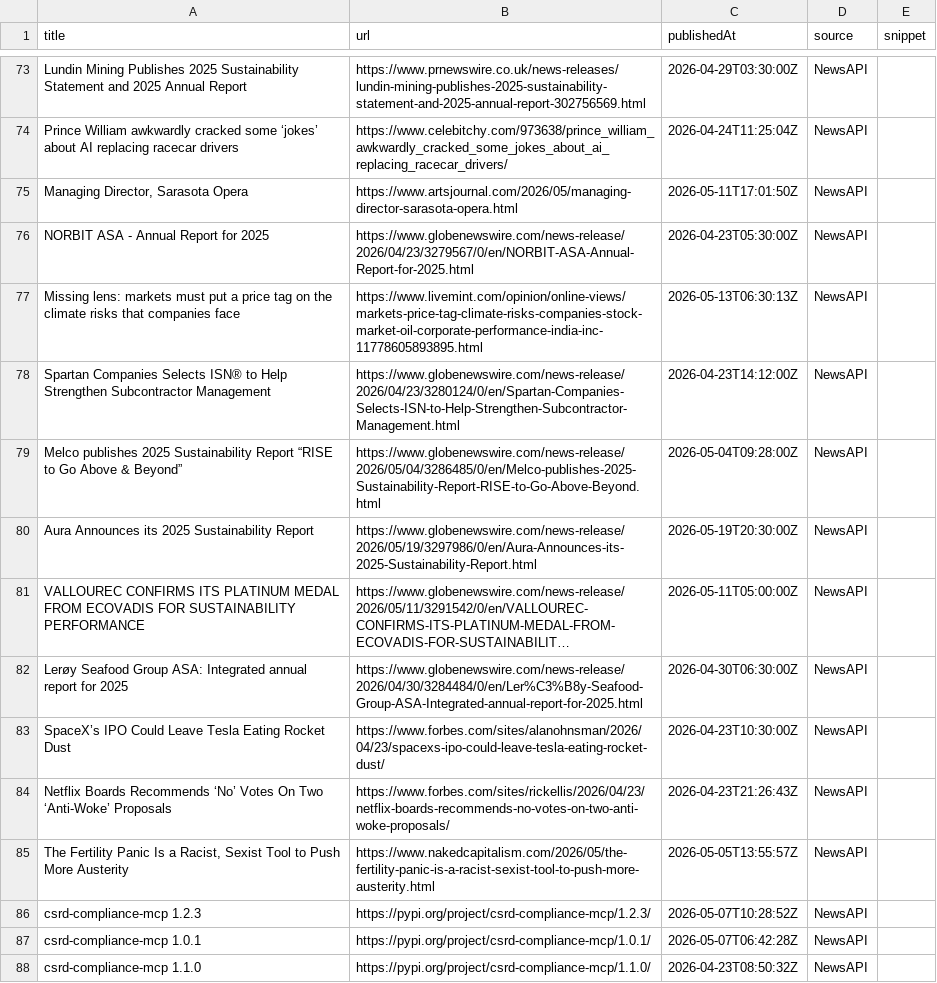
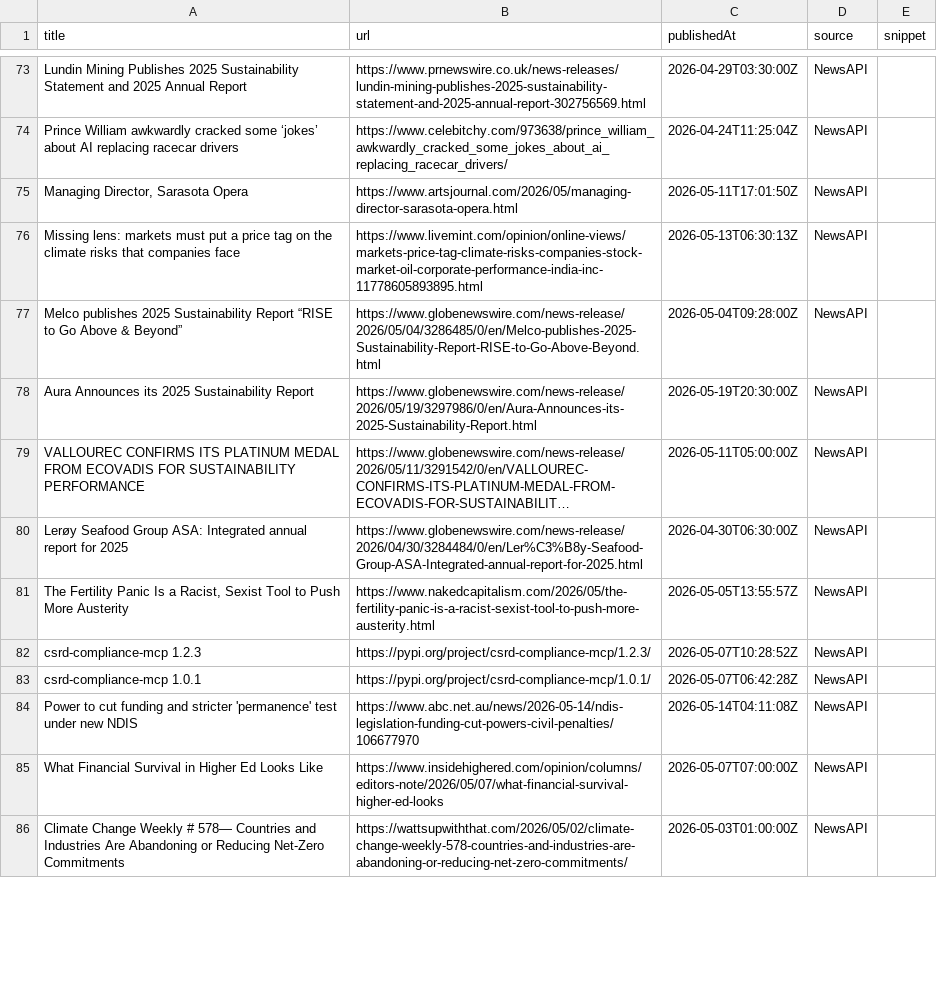
Before and after one commit to media-stack/gb2b-lead-finder, a CSV file: gb2b_leads.csv, drawn as a sheet; only a part is shown, gaps mark what is left out; long unchanged cells end in …; removed rows and columns are numbered as before the commit, all else as after; the diff covers the shown part only; the diff names each change by its address in the sheet, - before the commit and + after, or states it on an @@ line.

```diff
--- a/gb2b_leads.csv
+++ b/gb2b_leads.csv
-row 76: NORBIT ASA - Annual Report for 2025 | https://www.globenewswire.com/news-release/2026/04/23/3279567/0/en/NORBIT-ASA-Annual-Report-for-2025.html | 2026-04-23T05:30:00Z | NewsAPI
-row 78: Spartan Companies Selects ISN® to Help Strengthen Subcontractor Management | https://www.globenewswire.com/news-release/2026/04/23/3280124/0/en/Spartan-Companies-Selects-ISN-to-Help-Strengthen-Subcontractor-Management.html | 2026-04-23T14:12:00Z | NewsAPI
-row 83: SpaceX’s IPO Could Leave Tesla Eating Rocket Dust | https://www.forbes.com/sites/alanohnsman/2026/04/23/spacexs-ipo-could-leave-tesla-eating-rocket-dust/ | 2026-04-23T10:30:00Z | NewsAPI
-row 84: Netflix Boards Recommends ‘No’ Votes On Two ‘Anti-Woke’ Proposals | https://www.forbes.com/sites/rickellis/2026/04/23/netflix-boards-recommends-no-votes-on-two-anti-woke-proposals/ | 2026-04-23T21:26:43Z | NewsAPI
-row 88: csrd-compliance-mcp 1.1.0 | https://pypi.org/project/csrd-compliance-mcp/1.1.0/ | 2026-04-23T08:50:32Z | NewsAPI
+row 84: Power to cut funding and stricter 'permanence' test under new NDIS | https://www.abc.net.au/news/2026-05-14/ndis-legislation-funding-cut-powers-civil-penalties/106677970 | 2026-05-14T04:11:08Z | NewsAPI
+row 85: What Financial Survival in Higher Ed Looks Like | https://www.insidehighered.com/opinion/columns/editors-note/2026/05/07/what-financial-survival-higher-ed-looks | 2026-05-07T07:00:00Z | NewsAPI
+row 86: Climate Change Weekly # 578— Countries and Industries Are Abandoning or Reducing Net-Zero Commitments | https://wattsupwiththat.com/2026/05/02/climate-change-weekly-578-countries-and-industries-are-abandoning-or-reducing-net-zero-commitments/ | 2026-05-03T01:00:00Z | NewsAPI
```
Also changed, not shown: 5 added rows, 1 removed row, 2 moved rows and 5 edited cells elsewhere in this file.
